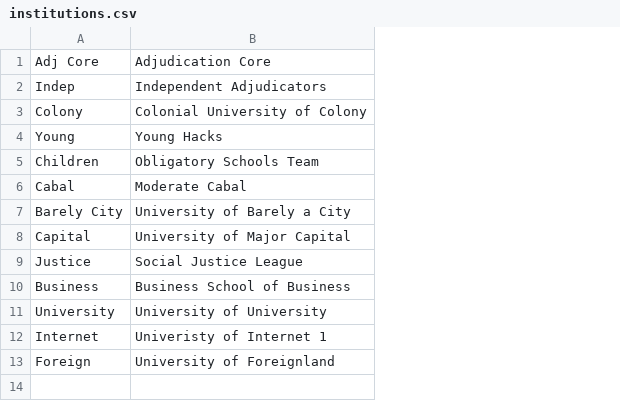
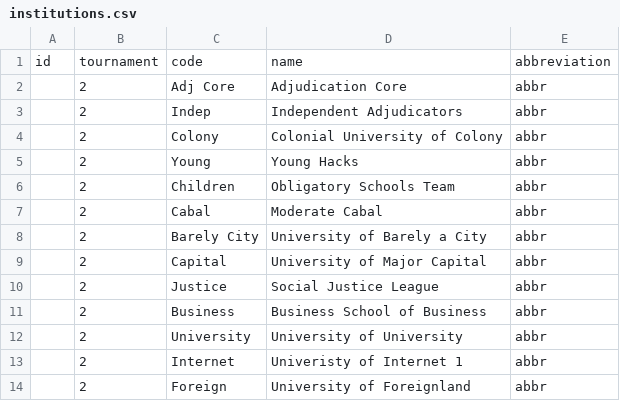
Before and after one commit to TabbycatDebate/tabbycat, a CSV file: data/test-tournament/institutions.csv, drawn as a sheet; addresses are those after the commit; the diff names each change by its address in the sheet, - before the commit and + after, or states it on an @@ line.

```diff
--- a/data/test-tournament/institutions.csv
+++ b/data/test-tournament/institutions.csv
+column A, empty
+column B, rows 2-14: all 2
+column E, rows 2-14: all abbr
+row 1: id | tournament | code | name | abbreviation
```
Also changed, not shown: 8 other files.
